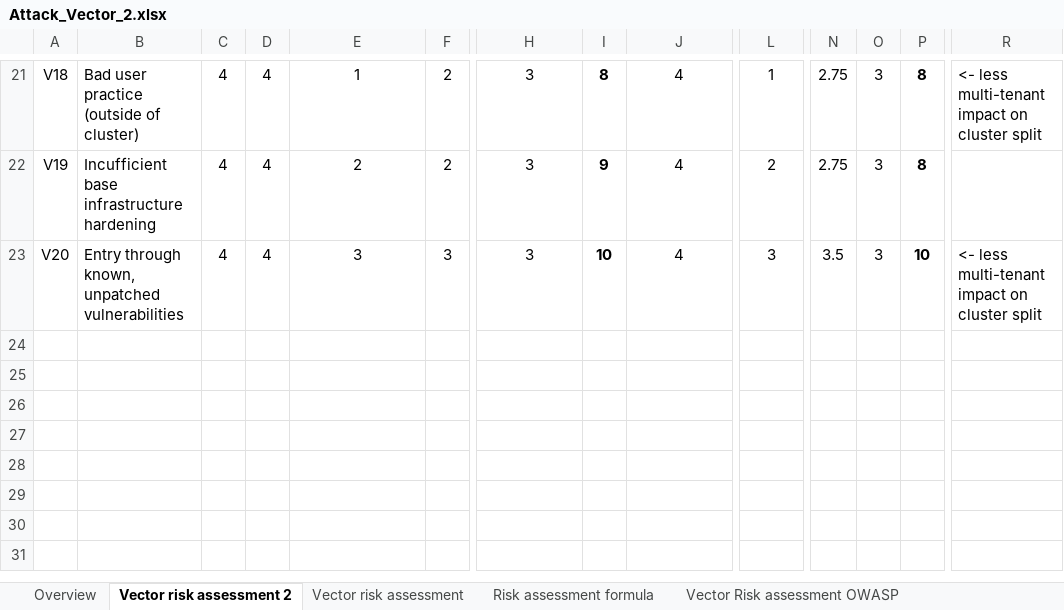
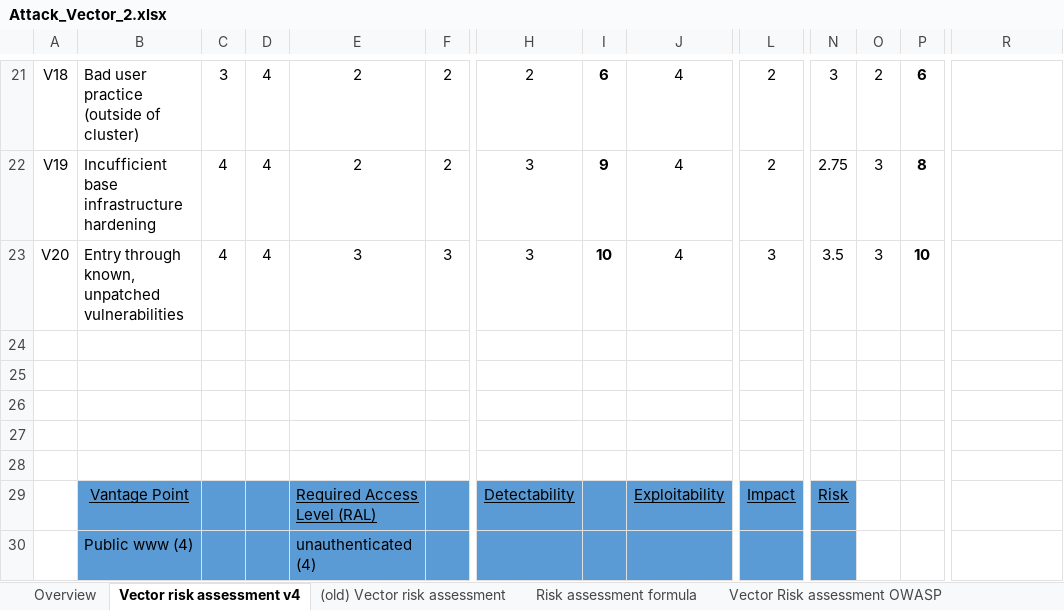
Before and after one commit to gramsimamsi/bachelorThesis, an Excel workbook: Attack_Vector_2.xlsx, sheet Vector risk assessment v4, drawn as a sheet; only a part is shown, gaps mark what is left out; values as stored, in another font and other column widths than the file's, no borders; conditional formats not drawn; rows hold the shown columns only; the diff covers the shown part only; the diff names each change by its address in the sheet, - before the commit and + after, or states it on an @@ line.

Commit message:
new risk rating estimate (final validation pending), started explanation for it

```diff
--- a/Attack_Vector_2.xlsx (sheet Vector risk assessment v4)
+++ b/Attack_Vector_2.xlsx (sheet Vector risk assessment v4)
-sheet tab: Vector risk assessment 2
+sheet tab: Vector risk assessment v4
-sheet tab: Vector risk assessment
+sheet tab: (old) Vector risk assessment
-C21: 4
+C21: 3
-E21: 1
+E21: 2
-H21: 3
+H21: 2
-I21: 8
+I21: 6
-L21: 1
+L21: 2
-N21: 2.75
+N21: 3
-O21: 3
+O21: 2
-P21: 8
+P21: 6
-R21: <- less multi-tenant impact on cluster split
+R21: (empty)
-R23: <- less multi-tenant impact on cluster split
+R23: (empty)
+row 24: (empty)
+row 25: (empty)
+row 26: (empty)
+row 27: (empty)
+row 28: (empty)
+row 29:  | Vantage Point |  |  | Required Access Level (RAL) |  | Detectability |  | Exploitability | Impact | Risk
+row 30:  | Public www (4) |  |  | unauthenticated (4)
```
Also changed, not shown: 10 added rows and 104 edited cells elsewhere in this sheet, 1 other file.
